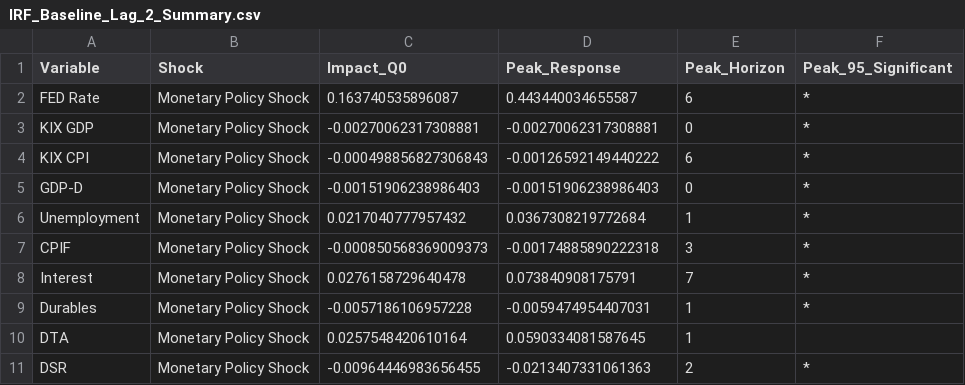
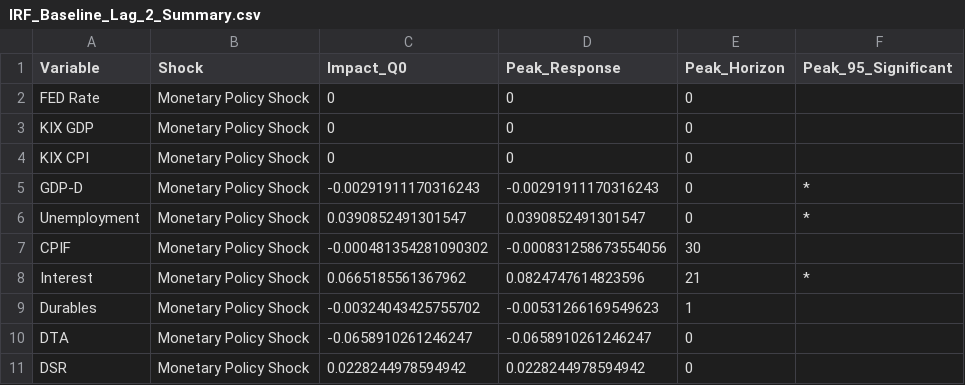
Before and after one commit to JBGCIII/MasterThesis, a CSV file: 4_Output_Analysis/Model_Foreign/Durable/IRF_Baseline_Lag_2_Summary.csv, drawn as a sheet; only a part is shown; the diff covers the shown part only.

```diff
--- a/4_Output_Analysis/Model_Foreign/Durable/IRF_Baseline_Lag_2_Summary.csv
+++ b/4_Output_Analysis/Model_Foreign/Durable/IRF_Baseline_Lag_2_Summary.csv
@@ -1,11 +1,11 @@
 "Variable","Shock","Impact_Q0","Peak_Response","Peak_Horizon","Peak_95_Significant"
-"FED Rate","Monetary Policy Shock",0.163740535896087,0.443440034655587,6,"*"
-"KIX GDP","Monetary Policy Shock",-0.00270062317308881,-0.00270062317308881,0,"*"
-"KIX CPI","Monetary Policy Shock",-0.000498856827306843,-0.00126592149440222,6,"*"
-"GDP-D","Monetary Policy Shock",-0.00151906238986403,-0.00151906238986403,0,"*"
-"Unemployment","Monetary Policy Shock",0.0217040777957432,0.0367308219772684,1,"*"
-"CPIF","Monetary Policy Shock",-0.000850568369009373,-0.00174885890222318,3,"*"
-"Interest","Monetary Policy Shock",0.0276158729640478,0.073840908175791,7,"*"
-"Durables","Monetary Policy Shock",-0.0057186106957228,-0.0059474954407031,1,"*"
-"DTA","Monetary Policy Shock",0.0257548420610164,0.0590334081587645,1,""
-"DSR","Monetary Policy Shock",-0.00964446983656455,-0.0213407331061363,2,"*"
+"FED Rate","Monetary Policy Shock",0,0,0,""
+"KIX GDP","Monetary Policy Shock",0,0,0,""
+"KIX CPI","Monetary Policy Shock",0,0,0,""
+"GDP-D","Monetary Policy Shock",-0.00291911170316243,-0.00291911170316243,0,"*"
+"Unemployment","Monetary Policy Shock",0.0390852491301547,0.0390852491301547,0,"*"
+"CPIF","Monetary Policy Shock",-0.000481354281090302,-0.000831258673554056,30,""
+"Interest","Monetary Policy Shock",0.0665185561367962,0.0824747614823596,21,"*"
+"Durables","Monetary Policy Shock",-0.00324043425755702,-0.00531266169549623,1,""
+"DTA","Monetary Policy Shock",-0.0658910261246247,-0.0658910261246247,0,""
+"DSR","Monetary Policy Shock",0.0228244978594942,0.0228244978594942,0,""
```
Also changed, not shown: 54 edited cells elsewhere in this file, 4_Output_Analysis/Model_Foreign/Durable/IRF_Baseline_Lag_1_Summary.csv, 4_Output_Analysis/Model_Foreign/Durable/IRF_Baseline_Lag_3_Summary.csv, 18 other files.
